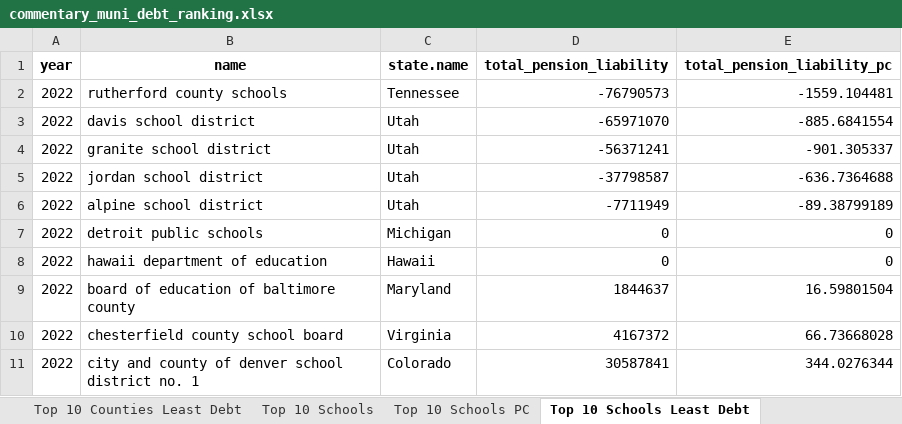
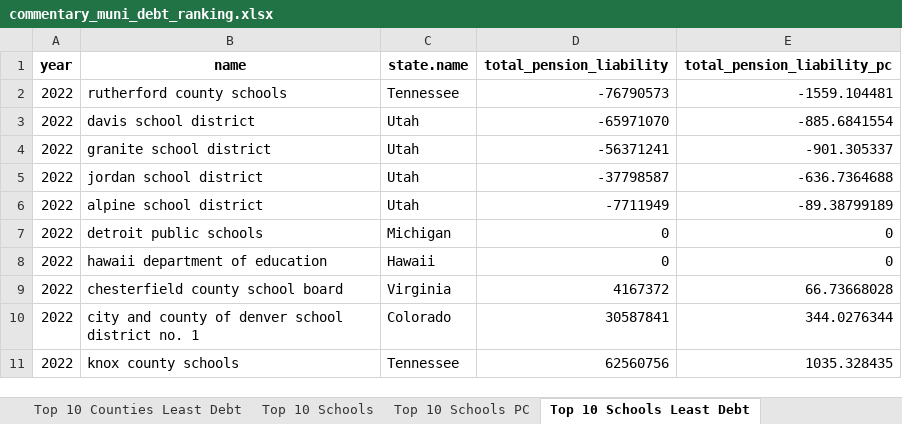
Before and after one commit to thuy2020/acfrs_data, an Excel workbook: output/commentary_muni_debt_ranking.xlsx, sheet Top 10 Schools Least Debt, drawn as a sheet; values as stored, in another font and other column widths than the file's, no borders; removed rows and columns are numbered as before the commit, all else as after; the diff names each change by its address in the sheet, - before the commit and + after, or states it on an @@ line.

```diff
--- a/output/commentary_muni_debt_ranking.xlsx (sheet Top 10 Schools Least Debt)
+++ b/output/commentary_muni_debt_ranking.xlsx (sheet Top 10 Schools Least Debt)
-row 9: 2022 | board of education of baltimore county | Maryland | 1844637 | 16.59801504
+row 11: 2022 | knox county schools | Tennessee | 62560756 | 1035.328435
```
Also changed, not shown: 32 other files.
